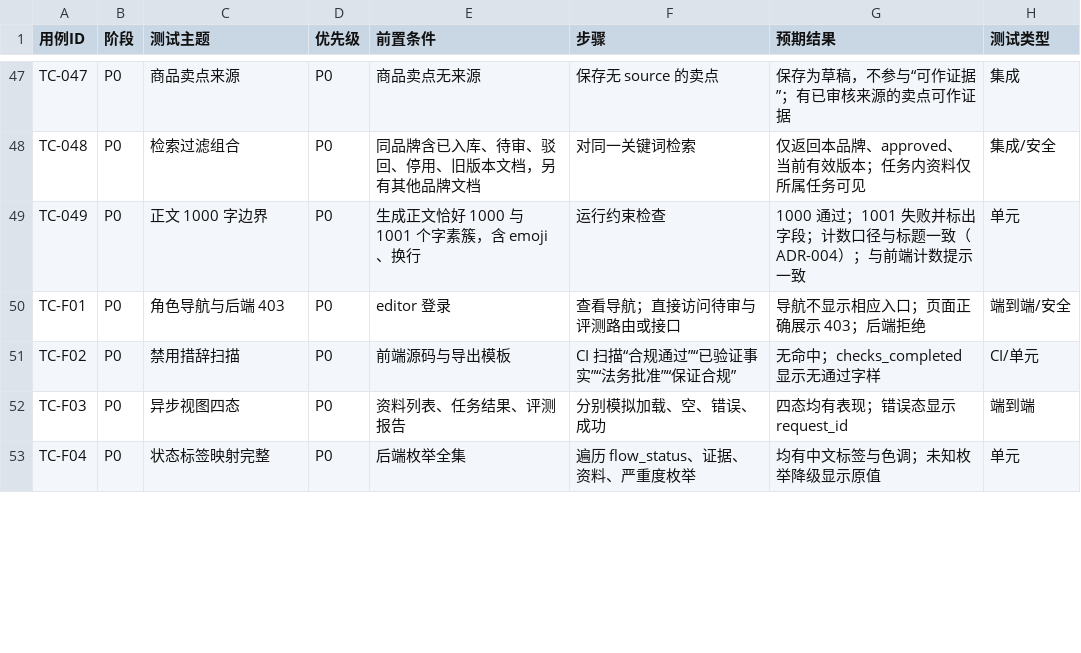
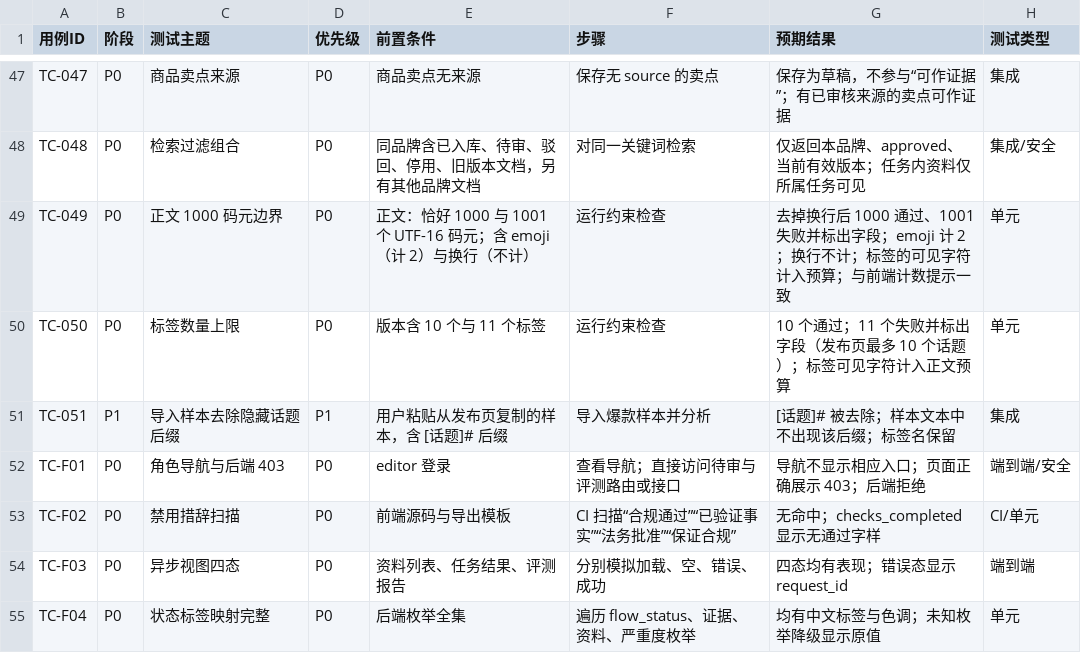
Before and after one commit to c4002159/RedNoteSearch, a CSV file: docs/TEST_CASES.csv, drawn as a sheet; only a part is shown, gaps mark what is left out; the diff covers the shown part only.

```diff
--- a/docs/TEST_CASES.csv
+++ b/docs/TEST_CASES.csv
@@ -48,3 +48,5 @@ TC-047,P0,商品卖点来源,P0,商品卖点无来源,保存无 source 的卖点
 TC-048,P0,检索过滤组合,P0,同品牌含已入库、待审、驳回、停用、旧版本文档，另有其他品牌文档,对同一关键词检索,仅返回本品牌、approved、当前有效版本；任务内资料仅所属任务可见,集成/安全
-TC-049,P0,正文 1000 字边界,P0,生成正文恰好 1000 与 1001 个字素簇，含 emoji、换行,运行约束检查,1000 通过；1001 失败并标出字段；计数口径与标题一致（ADR-004）；与前端计数提示一致,单元
+TC-049,P0,正文 1000 码元边界,P0,正文：恰好 1000 与 1001 个 UTF-16 码元；含 emoji（计 2）与换行（不计）,运行约束检查,去掉换行后 1000 通过、1001 失败并标出字段；emoji 计 2；换行不计；标签的可见字符计入预算；与前端计数提示一致,单元
+TC-050,P0,标签数量上限,P0,版本含 10 个与 11 个标签,运行约束检查,10 个通过；11 个失败并标出字段（发布页最多 10 个话题）；标签可见字符计入正文预算,单元
+TC-051,P1,导入样本去除隐藏话题后缀,P1,用户粘贴从发布页复制的样本，含 [话题]# 后缀,导入爆款样本并分析,[话题]# 被去除；样本文本中不出现该后缀；标签名保留,集成
 TC-F01,P0,角色导航与后端 403,P0,editor 登录,查看导航；直接访问待审与评测路由或接口,导航不显示相应入口；页面正确展示 403；后端拒绝,端到端/安全
```
Also changed, not shown: 10 edited cells elsewhere in this file, 9 other files.
